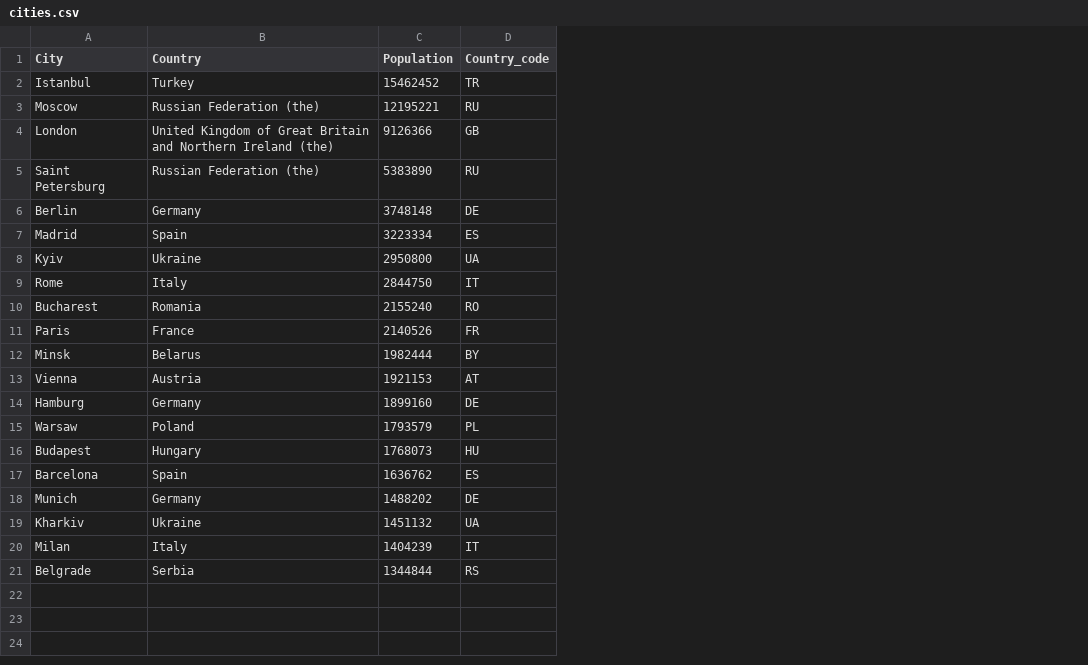
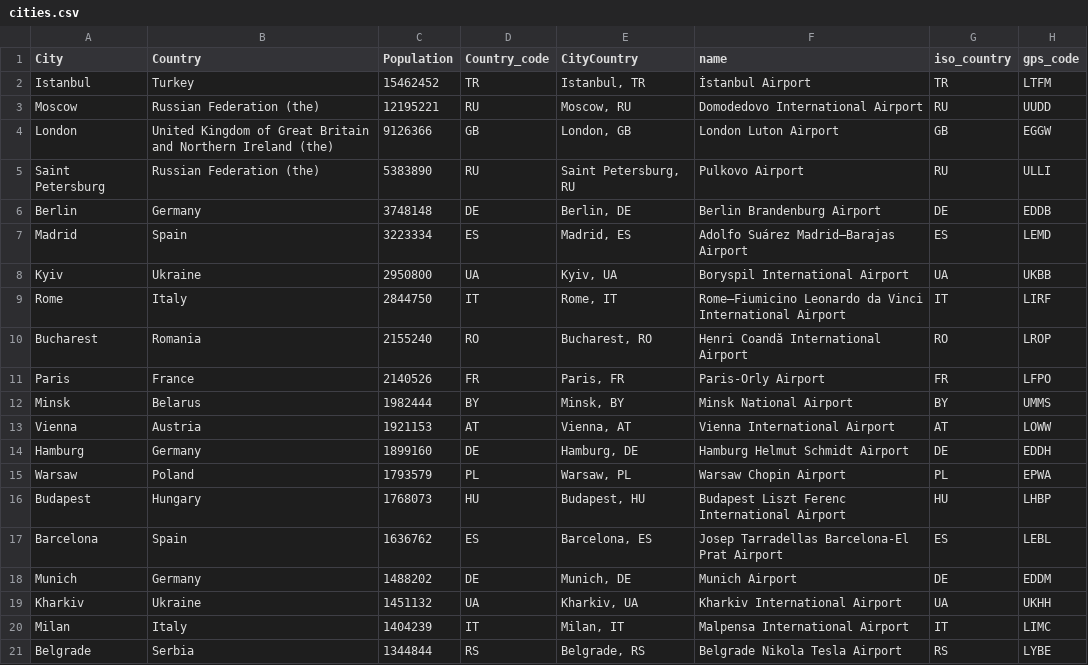
Before and after one commit to hanaamulic/Web_scraping, a CSV file: data/cities.csv, drawn as a sheet; the diff names each change by its address in the sheet, - before the commit and + after, or states it on an @@ line.

```diff
--- a/data/cities.csv
+++ b/data/cities.csv
+column E (CityCountry), rows 2-21: Istanbul, TR | Moscow, RU | London, GB | Saint Petersburg, RU | Berlin, DE | Madrid, ES | Kyiv, UA | Rome, IT | Bucharest, RO | Paris, FR | Minsk, BY | Vienna, AT | Hamburg, DE | Warsaw, PL | Budapest, HU | Barcelona, ES | Munich, DE | Kharkiv, UA | Milan, IT | Belgrade, RS
+column F (name), rows 2-21: İstanbul Airport | Domodedovo International Airport | London Luton Airport | Pulkovo Airport | Berlin Brandenburg Airport | Adolfo Suárez Madrid–Barajas Airport | Boryspil International Airport | Rome–Fiumicino Leonardo da Vinci International Airport | Henri Coandă International Airport | Paris-Orly Airport | Minsk National Airport | Vienna International Airport | Hamburg Helmut Schmidt Airport | Warsaw Chopin Airport | Budapest Liszt Ferenc International Airport | Josep Tarradellas Barcelona-El Prat Airport | Munich Airport | Kharkiv International Airport | Malpensa International Airport | Belgrade Nikola Tesla Airport
+column G (iso_country), rows 2-21: TR | RU | GB | RU | DE | ES | UA | IT | RO | FR | BY | AT | DE | PL | HU | ES | DE | UA | IT | RS
+column H (gps_code), rows 2-21: LTFM | UUDD | EGGW | ULLI | EDDB | LEMD | UKBB | LIRF | LROP | LFPO | UMMS | LOWW | EDDH | EPWA | LHBP | LEBL | EDDM | UKHH | LIMC | LYBE
```
Also changed, not shown: 4 other files.
